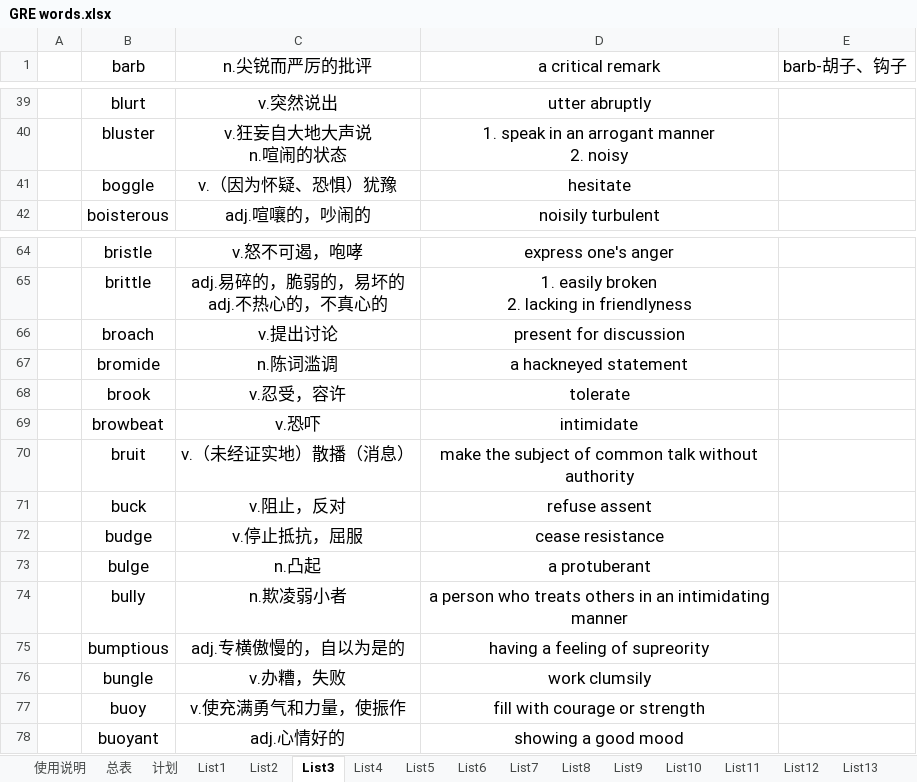
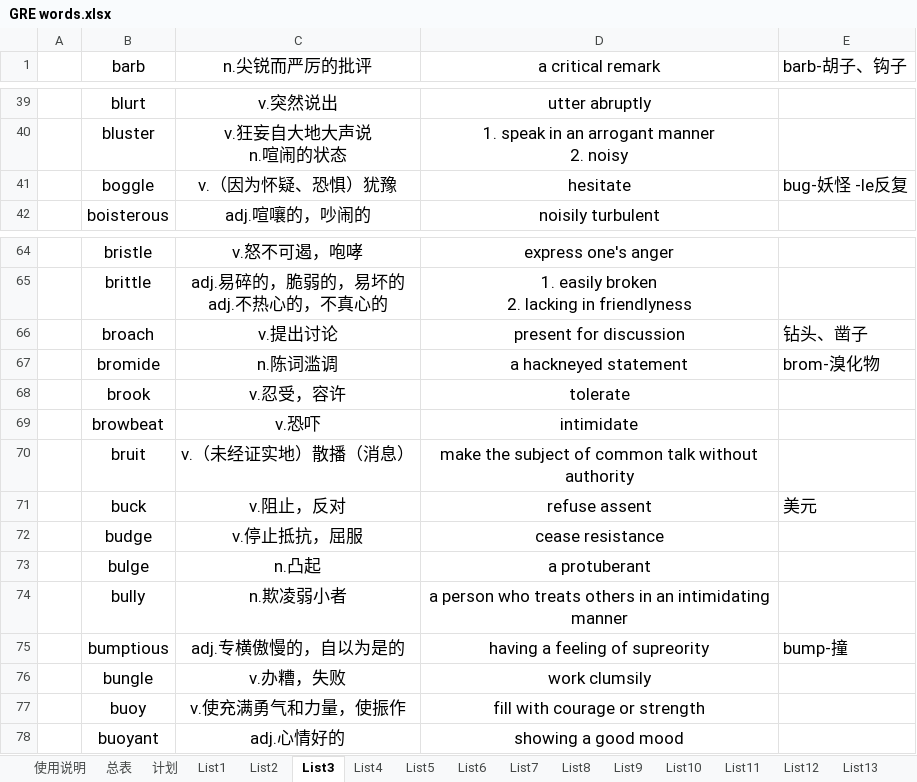
Before and after one commit to CodeYaCode/TOEFL, an Excel workbook: GRE words.xlsx, sheet List3, drawn as a sheet; only a part is shown, gaps mark what is left out; values as stored, in another font and other column widths than the file's, no borders; the diff names each change by its address in the sheet, - before the commit and + after, or states it on an @@ line.

Commit message:
DAY 2

```diff
--- a/GRE words.xlsx (sheet List3)
+++ b/GRE words.xlsx (sheet List3)
-E41 (barb-胡子、钩子): (empty)
+E41 (barb-胡子、钩子): bug-妖怪 -le反复
-E66 (barb-胡子、钩子): (empty)
+E66 (barb-胡子、钩子): 钻头、凿子
-E67 (barb-胡子、钩子): (empty)
+E67 (barb-胡子、钩子): brom-溴化物
-E71 (barb-胡子、钩子): (empty)
+E71 (barb-胡子、钩子): 美元
-E75 (barb-胡子、钩子): (empty)
+E75 (barb-胡子、钩子): bump-撞
```
